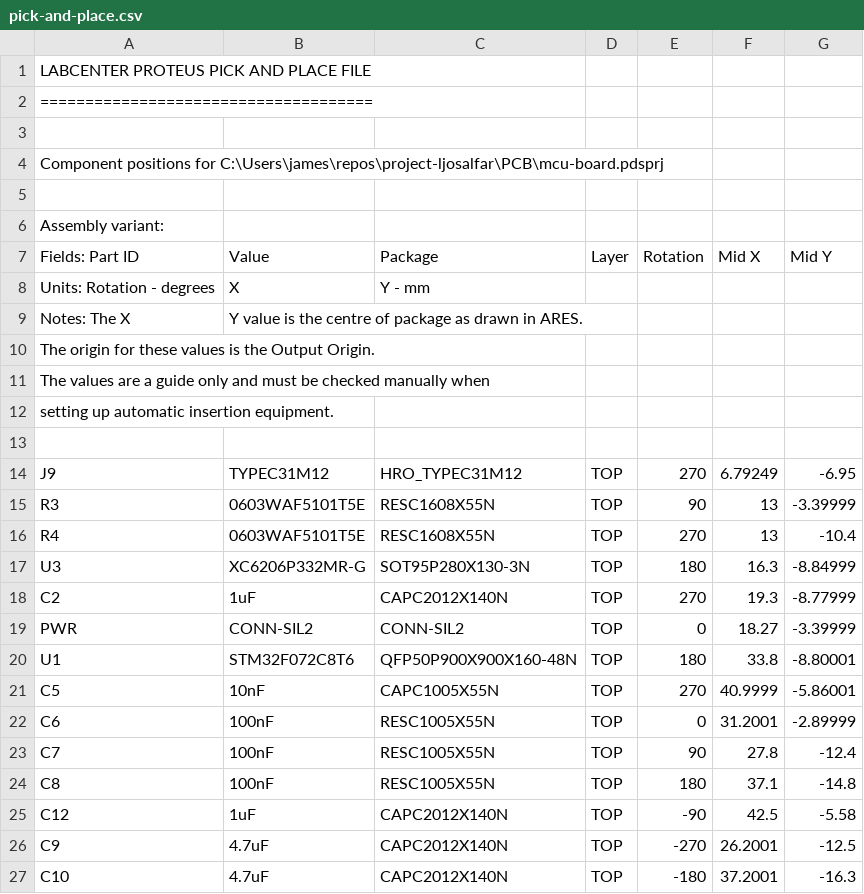
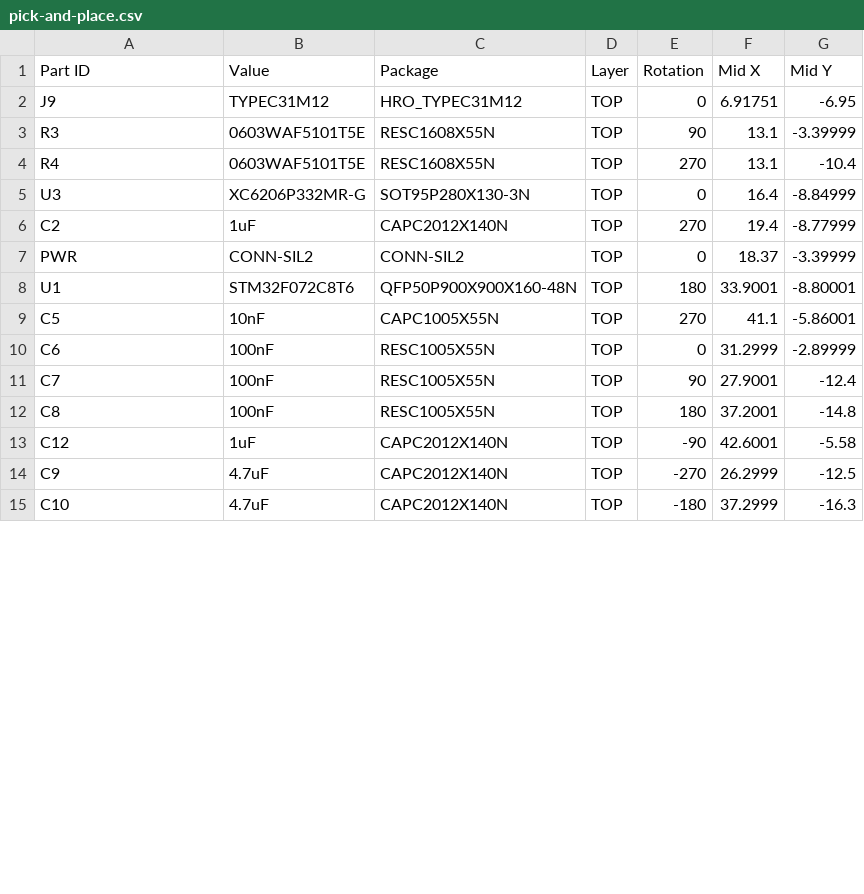
Before and after one commit to hughesjs/project-ljosalfar, a CSV file: pcb/pick-and-place.csv, drawn as a sheet; only a part is shown; the diff covers the shown part only.

Commit message:
Tidied up repo

```diff
--- a/pcb/pick-and-place.csv
+++ b/pcb/pick-and-place.csv
@@ -1,27 +1,15 @@
-LABCENTER PROTEUS PICK AND PLACE FILE
-=====================================
-
-Component positions for C:\Users\james\repos\project-ljosalfar\PCB\mcu-board.pdsprj
-
-Assembly variant:
-Fields: Part ID,Value,Package,Layer,Rotation,Mid X,Mid Y
-Units:  Rotation - degrees, X, Y  - mm
-Notes:  The X, Y value is the centre of package as drawn in ARES.
-        The origin for these values is the Output Origin.
-        The values are a guide only and must be checked manually when
-        setting up automatic insertion equipment.
-
-"J9","TYPEC31M12","HRO_TYPEC31M12","TOP","270","6.79249","-6.95"
-"R3","0603WAF5101T5E","RESC1608X55N","TOP","90","13","-3.39999"
-"R4","0603WAF5101T5E","RESC1608X55N","TOP","270","13","-10.4"
-"U3","XC6206P332MR-G","SOT95P280X130-3N","TOP","180","16.3","-8.84999"
-"C2","1uF","CAPC2012X140N","TOP","270","19.3","-8.77999"
-"PWR","CONN-SIL2","CONN-SIL2","TOP","0","18.27","-3.39999"
-"U1","STM32F072C8T6","QFP50P900X900X160-48N","TOP","180","33.8","-8.80001"
-"C5","10nF","CAPC1005X55N","TOP","270","40.9999","-5.86001"
-"C6","100nF","RESC1005X55N","TOP","0","31.2001","-2.89999"
-"C7","100nF","RESC1005X55N","TOP","90","27.8","-12.4"
-"C8","100nF","RESC1005X55N","TOP","180","37.1","-14.8"
-"C12","1uF","CAPC2012X140N","TOP","-90","42.5","-5.58"
-"C9","4.7uF","CAPC2012X140N","TOP","-270","26.2001","-12.5"
-"C10","4.7uF","CAPC2012X140N","TOP","-180","37.2001","-16.3"
+Part ID,Value,Package,Layer,Rotation,Mid X,Mid Y
+J9,TYPEC31M12,HRO_TYPEC31M12,TOP,0,6.91751,-6.95
+R3,0603WAF5101T5E,RESC1608X55N,TOP,90,13.1,-3.39999
+R4,0603WAF5101T5E,RESC1608X55N,TOP,270,13.1,-10.4
+U3,XC6206P332MR-G,SOT95P280X130-3N,TOP,0,16.4,-8.84999
+C2,1uF,CAPC2012X140N,TOP,270,19.4,-8.77999
+PWR,CONN-SIL2,CONN-SIL2,TOP,0,18.37,-3.39999
+U1,STM32F072C8T6,QFP50P900X900X160-48N,TOP,180,33.9001,-8.80001
+C5,10nF,CAPC1005X55N,TOP,270,41.1,-5.86001
+C6,100nF,RESC1005X55N,TOP,0,31.2999,-2.89999
+C7,100nF,RESC1005X55N,TOP,90,27.9001,-12.4
+C8,100nF,RESC1005X55N,TOP,180,37.2001,-14.8
+C12,1uF,CAPC2012X140N,TOP,-90,42.6001,-5.58
+C9,4.7uF,CAPC2012X140N,TOP,-270,26.2999,-12.5
+C10,4.7uF,CAPC2012X140N,TOP,-180,37.2999,-16.3
```
Also changed, not shown: 14 edited cells elsewhere in this file, pcb/Bill Of Materials mcu-board.csv, 20 other files.
